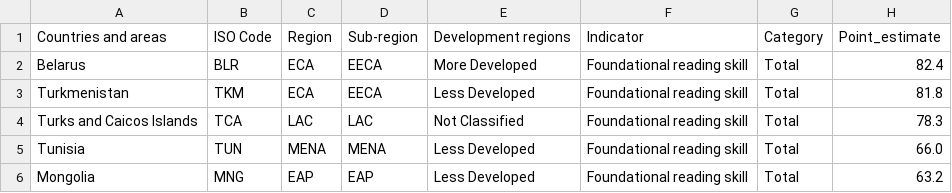
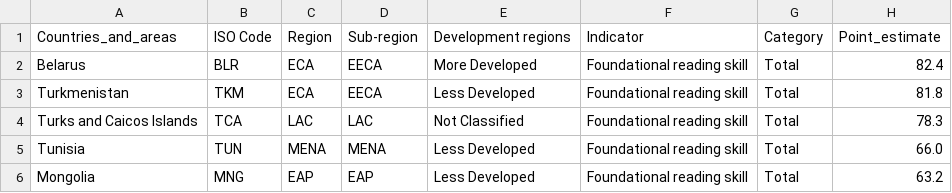
Before and after one commit to goldfishtelbooth/cse412data_visualization_project, a CSV file: Foundation_reading_skill_total.csv, drawn as a sheet; only a part is shown; the diff names each change by its address in the sheet, - before the commit and + after, or states it on an @@ line.

Commit message:
Update Foundation_reading_skill_total.csv

```diff
--- a/Foundation_reading_skill_total.csv
+++ b/Foundation_reading_skill_total.csv
-A1: Countries and areas
+A1: Countries_and_areas
```
